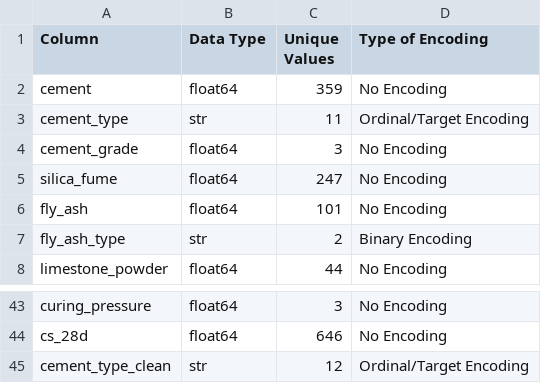
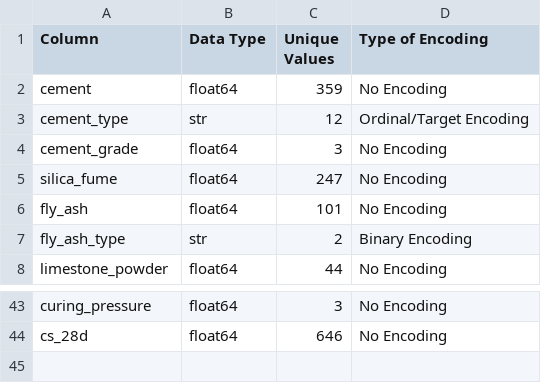
Before and after one commit to Jocund96/Data-to-Design-ML, a CSV file: S2_Kernel/Week-5/encoding_report.csv, drawn as a sheet; only a part is shown, gaps mark what is left out.

Commit message:
week 5 6 7

```diff
--- a/S2_Kernel/Week-5/encoding_report.csv
+++ b/S2_Kernel/Week-5/encoding_report.csv
@@ -2,3 +2,3 @@ Column,Data Type,Unique Values,Type of Encoding
 cement,float64,359,No Encoding
-cement_type,str,11,Ordinal/Target Encoding
+cement_type,str,12,Ordinal/Target Encoding
 cement_grade,float64,3,No Encoding
@@ -44,2 +44 @@ curing_pressure,float64,3,No Encoding
 cs_28d,float64,646,No Encoding
-cement_type_clean,str,12,Ordinal/Target Encoding
```
Also changed, not shown: 10 other files.
